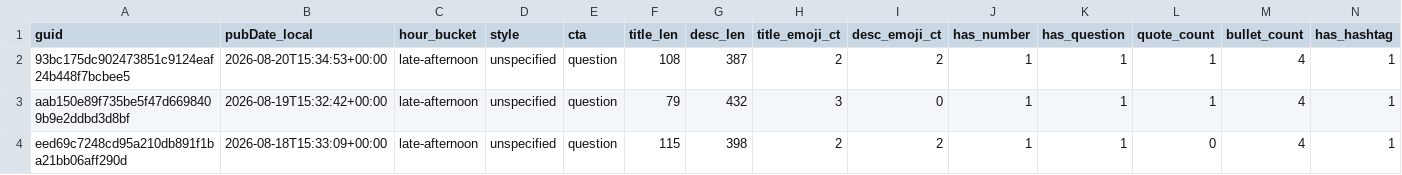
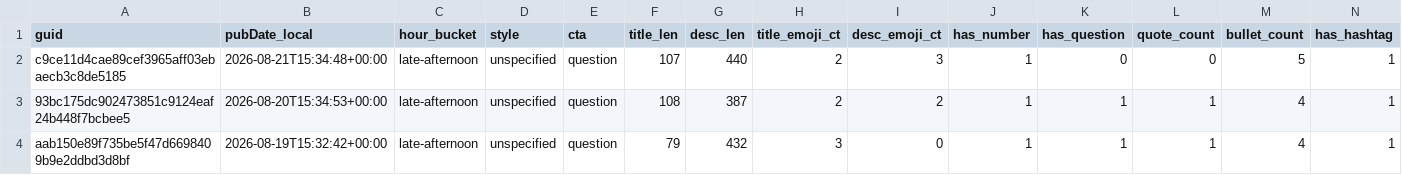
Before and after one commit to nikopastore/scalepilot-autopost, a CSV file: analytics/posts_features.csv, drawn as a sheet; only a part is shown; the shorter side is filled out with more unchanged rows; rows hold the shown columns only; the diff names each change by its address in the sheet, - before the commit and + after, or states it on an @@ line.

Commit message:
analytics: update reports [skip ci]

```diff
--- a/analytics/posts_features.csv
+++ b/analytics/posts_features.csv
+row 2: c9ce11d4cae89cef3965aff03ebaecb3c8de5185 | 2026-08-21T15:34:48+00:00 | late-afternoon | unspecified | question | 107 | 440 | 2 | 3 | 1 | 0 | 0 | 5 | 1
```
Also changed, not shown: analytics/feature_summary.csv, 2 other files.
